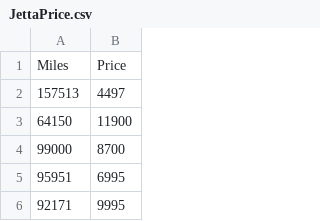
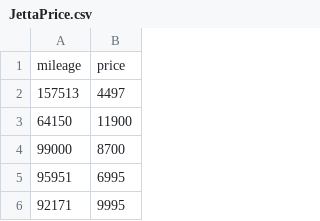
Before and after one commit to Drrobverjones/jettaData, a CSV file: JettaPrice.csv, drawn as a sheet; only a part is shown; removed rows and columns are numbered as before the commit, all else as after; the diff names each change by its address in the sheet, - before the commit and + after, or states it on an @@ line.

Commit message:
updated variable names

```diff
--- a/JettaPrice.csv
+++ b/JettaPrice.csv
-row 1: Miles | Price
+row 1: mileage | price
```
